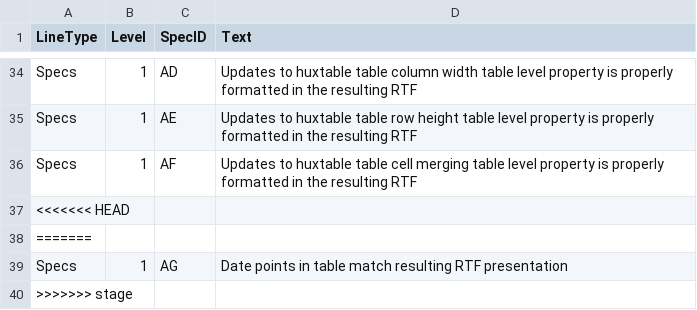
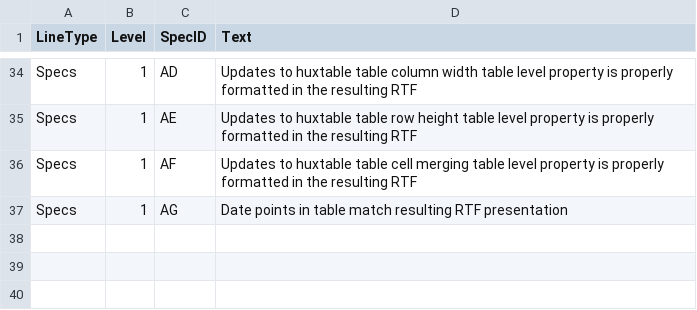
Before and after one commit to atorus-research/pharmaRTF, a CSV file: vignettes/specs.csv, drawn as a sheet; only a part is shown, gaps mark what is left out.

```diff
--- a/vignettes/specs.csv
+++ b/vignettes/specs.csv
@@ -36,5 +36,2 @@ Specs,1,AE,Updates to huxtable table row height table level property is properly
 Specs,1,AF,Updates to huxtable table cell merging table level property is properly formatted in the resulting RTF
-<<<<<<< HEAD
-=======
 Specs,1,AG,Date points in table match resulting RTF presentation
->>>>>>> stage
```
Also changed, not shown: vignettes/test_cases.csv, 4 other files.
